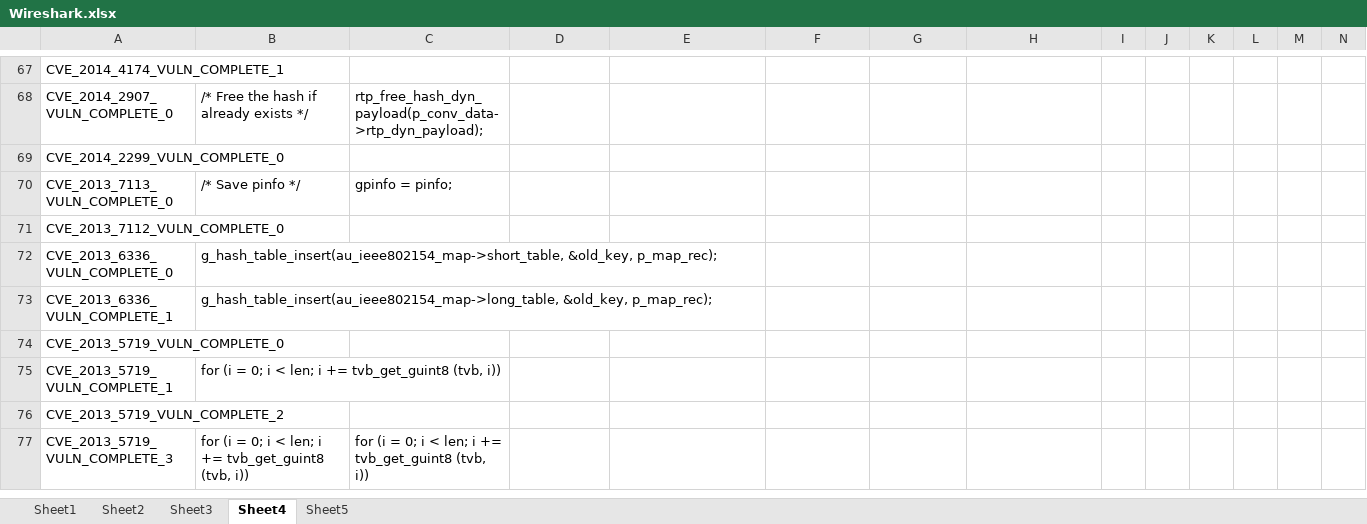
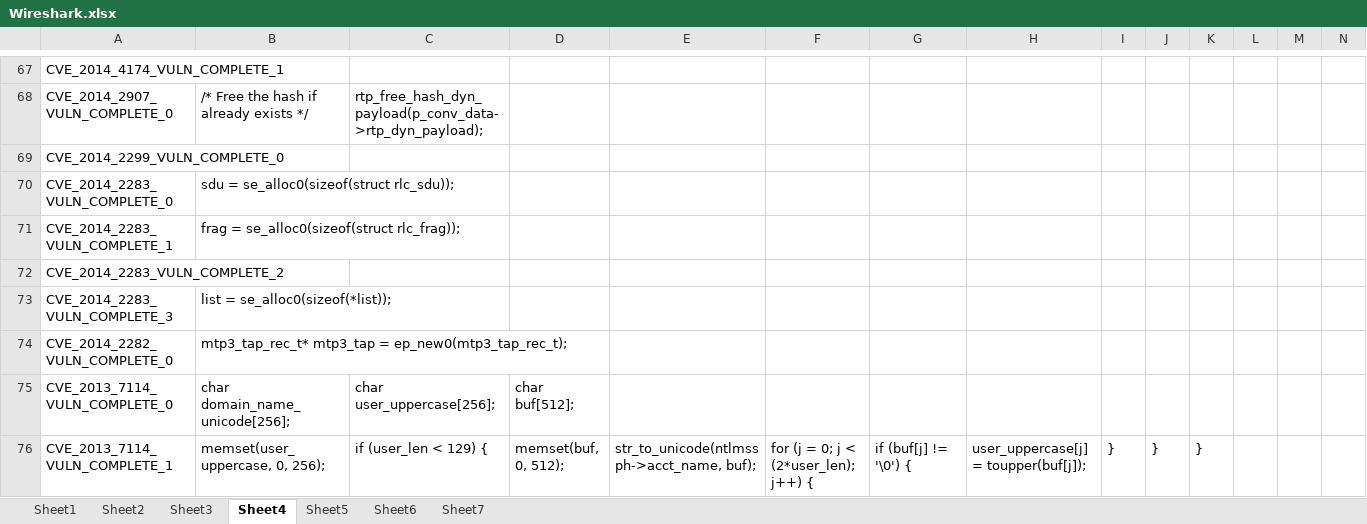
Before and after one commit to bertcug/ast_test, an Excel workbook: test_pkg/Wireshark.xlsx, sheet Sheet4, drawn as a sheet; only a part is shown, gaps mark what is left out; the shorter side is filled out with more unchanged rows; values as stored, in another font and other column widths than the file's, no borders; rows hold the shown columns only; the diff covers the shown part only; the diff names each change by its address in the sheet, - before the commit and + after, or states it on an @@ line.

```diff
--- a/test_pkg/Wireshark.xlsx (sheet Sheet4)
+++ b/test_pkg/Wireshark.xlsx (sheet Sheet4)
+sheet tab: Sheet6
+sheet tab: Sheet7
+row 70: CVE_2014_2283_VULN_COMPLETE_0 | sdu = se_alloc0(sizeof(struct rlc_sdu));
+row 71: CVE_2014_2283_VULN_COMPLETE_1 | frag = se_alloc0(sizeof(struct rlc_frag));
+row 72: CVE_2014_2283_VULN_COMPLETE_2
+row 73: CVE_2014_2283_VULN_COMPLETE_3 | list = se_alloc0(sizeof(*list));
+row 74: CVE_2014_2282_VULN_COMPLETE_0 | mtp3_tap_rec_t* mtp3_tap = ep_new0(mtp3_tap_rec_t);
+row 75: CVE_2013_7114_VULN_COMPLETE_0 | char domain_name_unicode[256]; | char user_uppercase[256]; | char buf[512];
+row 76: CVE_2013_7114_VULN_COMPLETE_1 | memset(user_uppercase, 0, 256); | if (user_len < 129) { | memset(buf, 0, 512); | str_to_unicode(ntlmssph->acct_name, buf); | for (j = 0; j < (2*user_len); j++) { | if (buf[j] != '\0') { | user_uppercase[j] = toupper(buf[j]); | } | } | }
```
Also changed, not shown: 11 added rows elsewhere in this sheet, sheet Sheet3, sheet Sheet2, sheet Sheet5, test_pkg/data.xlsx, 1 other file.
